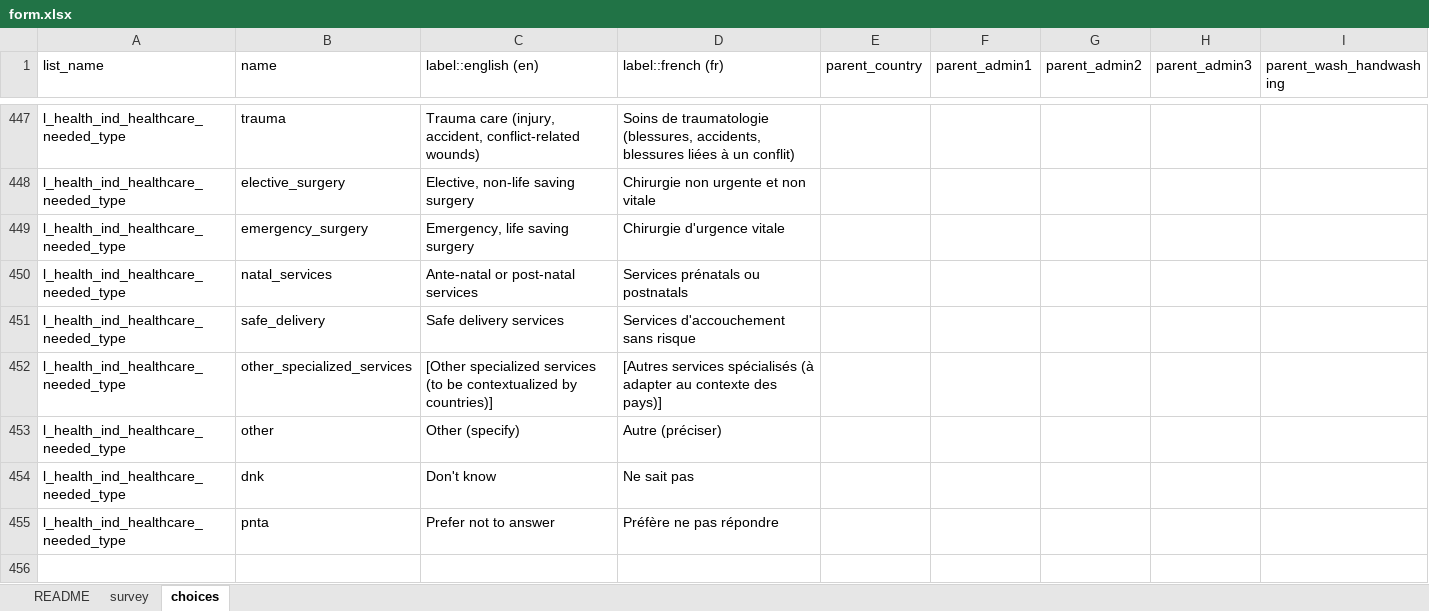
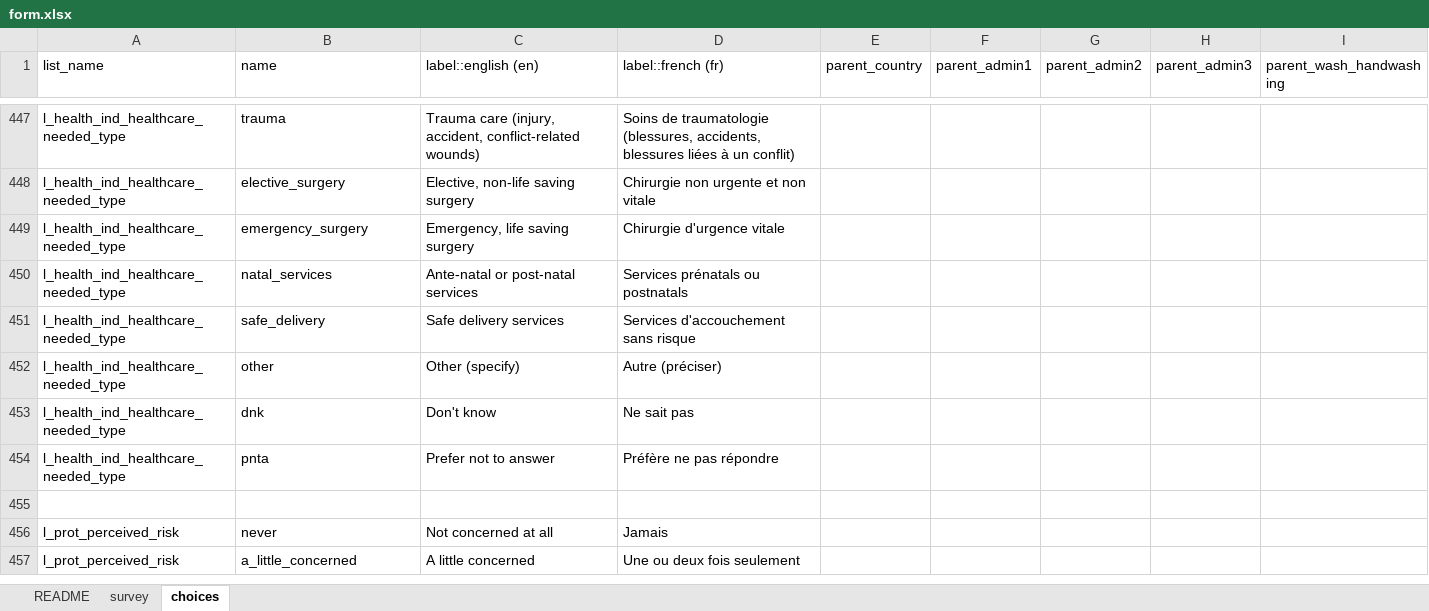
Before and after one commit to impact-initiatives/idem, an Excel workbook: inst/extdata/form.xlsx, sheet choices, drawn as a sheet; only a part is shown, gaps mark what is left out; the shorter side is filled out with more unchanged rows; values as stored, in another font and other column widths than the file's, no borders; charts and pictures not drawn; the diff names each change by its address in the sheet, - before the commit and + after, or states it on an @@ line.

Commit message:
fix(form.xlsx): remove other_specialized_services from l_health_ind_healthcare_needed_type
Closes #25

```diff
--- a/inst/extdata/form.xlsx (sheet choices)
+++ b/inst/extdata/form.xlsx (sheet choices)
-row 452: l_health_ind_healthcare_needed_type | other_specialized_services | [Other specialized services (to be contextualized by countries)] | [Autres services spécialisés (à adapter au contexte des pays)]
```
Also changed, not shown: charts or pictures.
